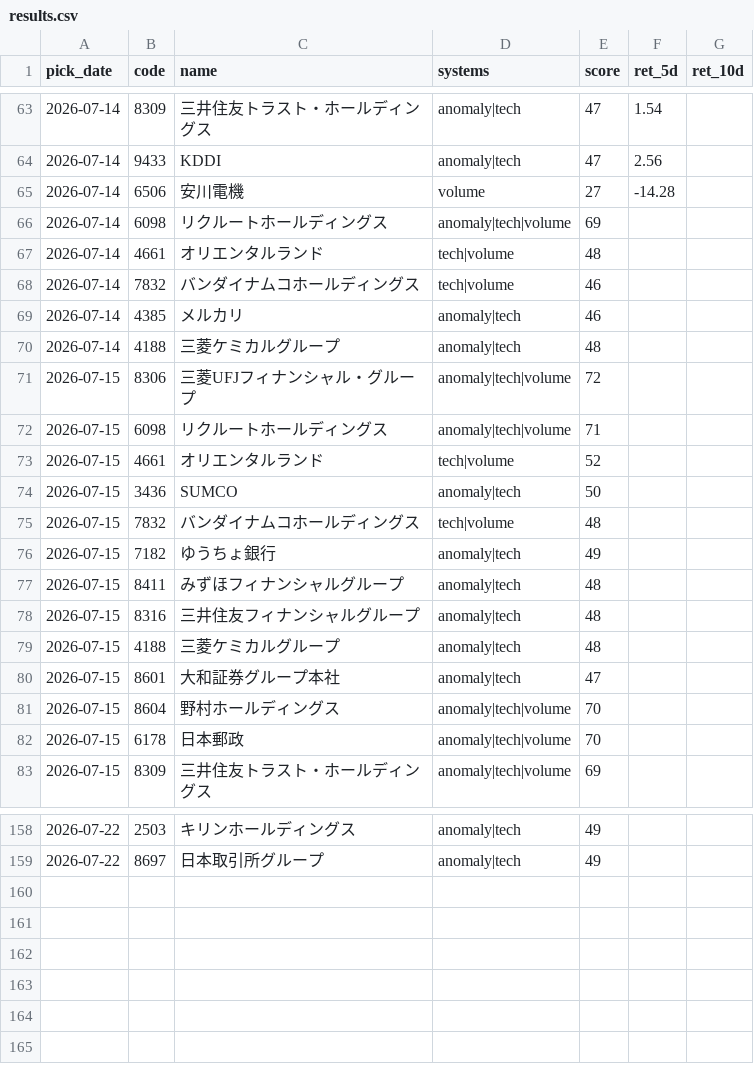
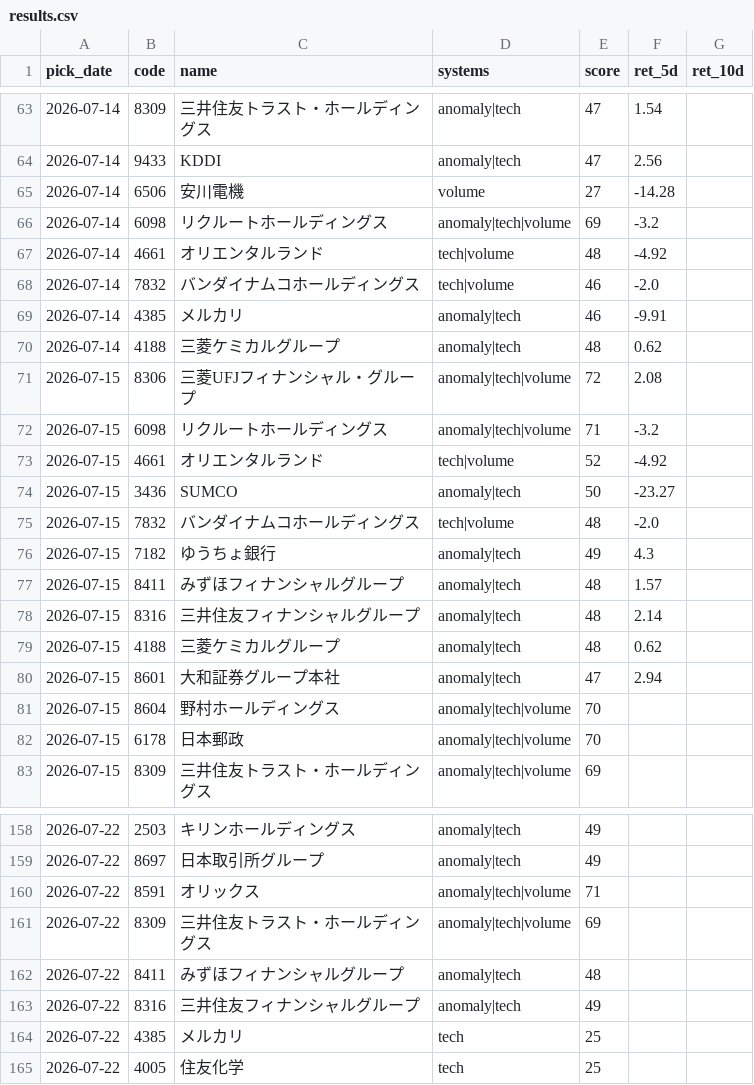
Before and after one commit to Resapan159/Kabu-app, a CSV file: history/results.csv, drawn as a sheet; only a part is shown, gaps mark what is left out.

```diff
--- a/history/results.csv
+++ b/history/results.csv
@@ -65,17 +65,17 @@ pick_date,code,name,systems,score,ret_5d,ret_10d
 2026-07-14,6506,安川電機,volume,27,-14.28,
-2026-07-14,6098,リクルートホールディングス,anomaly|tech|volume,69,,
-2026-07-14,4661,オリエンタルランド,tech|volume,48,,
-2026-07-14,7832,バンダイナムコホールディングス,tech|volume,46,,
-2026-07-14,4385,メルカリ,anomaly|tech,46,,
-2026-07-14,4188,三菱ケミカルグループ,anomaly|tech,48,,
-2026-07-15,8306,三菱UFJフィナンシャル・グループ,anomaly|tech|volume,72,,
-2026-07-15,6098,リクルートホールディングス,anomaly|tech|volume,71,,
-2026-07-15,4661,オリエンタルランド,tech|volume,52,,
-2026-07-15,3436,SUMCO,anomaly|tech,50,,
-2026-07-15,7832,バンダイナムコホールディングス,tech|volume,48,,
-2026-07-15,7182,ゆうちょ銀行,anomaly|tech,49,,
-2026-07-15,8411,みずほフィナンシャルグループ,anomaly|tech,48,,
-2026-07-15,8316,三井住友フィナンシャルグループ,anomaly|tech,48,,
-2026-07-15,4188,三菱ケミカルグループ,anomaly|tech,48,,
-2026-07-15,8601,大和証券グループ本社,anomaly|tech,47,,
+2026-07-14,6098,リクルートホールディングス,anomaly|tech|volume,69,-3.2,
+2026-07-14,4661,オリエンタルランド,tech|volume,48,-4.92,
+2026-07-14,7832,バンダイナムコホールディングス,tech|volume,46,-2.0,
+2026-07-14,4385,メルカリ,anomaly|tech,46,-9.91,
+2026-07-14,4188,三菱ケミカルグループ,anomaly|tech,48,0.62,
+2026-07-15,8306,三菱UFJフィナンシャル・グループ,anomaly|tech|volume,72,2.08,
+2026-07-15,6098,リクルートホールディングス,anomaly|tech|volume,71,-3.2,
+2026-07-15,4661,オリエンタルランド,tech|volume,52,-4.92,
+2026-07-15,3436,SUMCO,anomaly|tech,50,-23.27,
+2026-07-15,7832,バンダイナムコホールディングス,tech|volume,48,-2.0,
+2026-07-15,7182,ゆうちょ銀行,anomaly|tech,49,4.3,
+2026-07-15,8411,みずほフィナンシャルグループ,anomaly|tech,48,1.57,
+2026-07-15,8316,三井住友フィナンシャルグループ,anomaly|tech,48,2.14,
+2026-07-15,4188,三菱ケミカルグループ,anomaly|tech,48,0.62,
+2026-07-15,8601,大和証券グループ本社,anomaly|tech,47,2.94,
 2026-07-15,8604,野村ホールディングス,anomaly|tech|volume,70,,
@@ -159 +159,7 @@ pick_date,code,name,systems,score,ret_5d,ret_10d
 2026-07-22,8697,日本取引所グループ,anomaly|tech,49,,
+2026-07-22,8591,オリックス,anomaly|tech|volume,71,,
+2026-07-22,8309,三井住友トラスト・ホールディングス,anomaly|tech|volume,69,,
+2026-07-22,8411,みずほフィナンシャルグループ,anomaly|tech,48,,
+2026-07-22,8316,三井住友フィナンシャルグループ,anomaly|tech,49,,
+2026-07-22,4385,メルカリ,tech,25,,
+2026-07-22,4005,住友化学,tech,25,,
```
Also changed, not shown: history/picks.csv, 3 other files.
